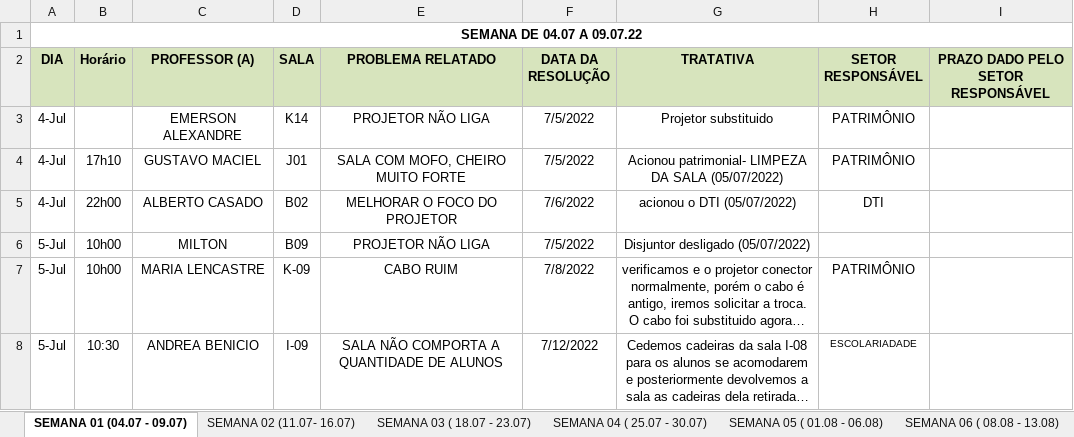
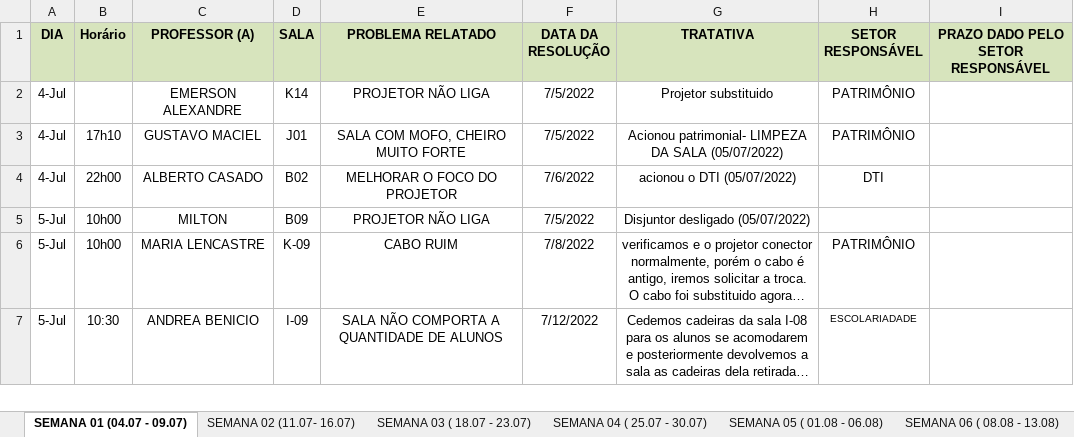
Before and after one commit to MatheusDiogo/DADOS-DATP, an Excel workbook: QUEIXAS PROFESSORES/Planilhas/QUEIXAS DOS PROFESSORES- 2022.1.xlsx, sheet SEMANA 01 (04.07 - 09.07), drawn as a sheet; only a part is shown; long unchanged cells end in …; values as stored, in another font and other column widths than the file's, no borders; the diff names each change by its address in the sheet, - before the commit and + after, or states it on an @@ line.

```diff
--- a/QUEIXAS PROFESSORES/Planilhas/QUEIXAS DOS PROFESSORES- 2022.1.xlsx (sheet SEMANA 01 (04.07 - 09.07))
+++ b/QUEIXAS PROFESSORES/Planilhas/QUEIXAS DOS PROFESSORES- 2022.1.xlsx (sheet SEMANA 01 (04.07 - 09.07))
-row 1: SEMANA DE 04.07 A 09.07.22
```
Also changed, not shown: QUEIXAS PROFESSORES/Queixas Professores Tratados.xlsx, 1 other file.
